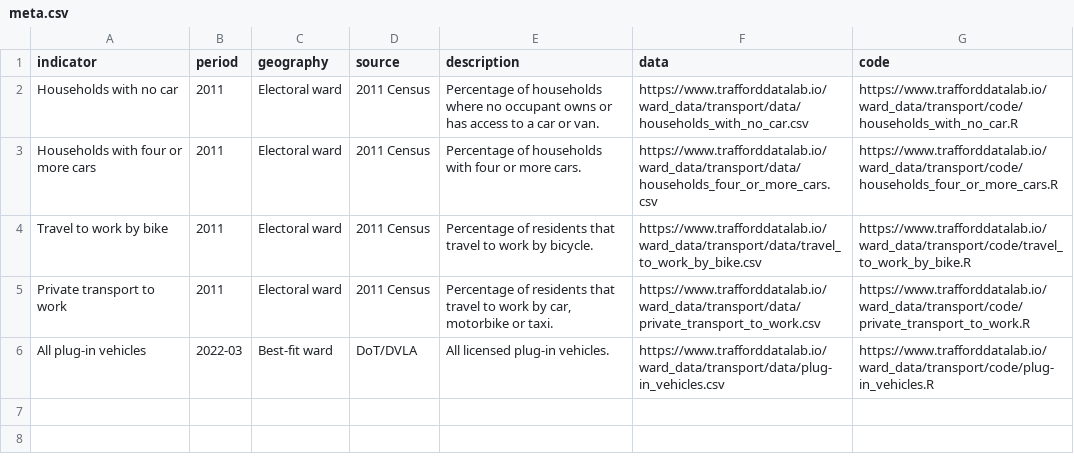
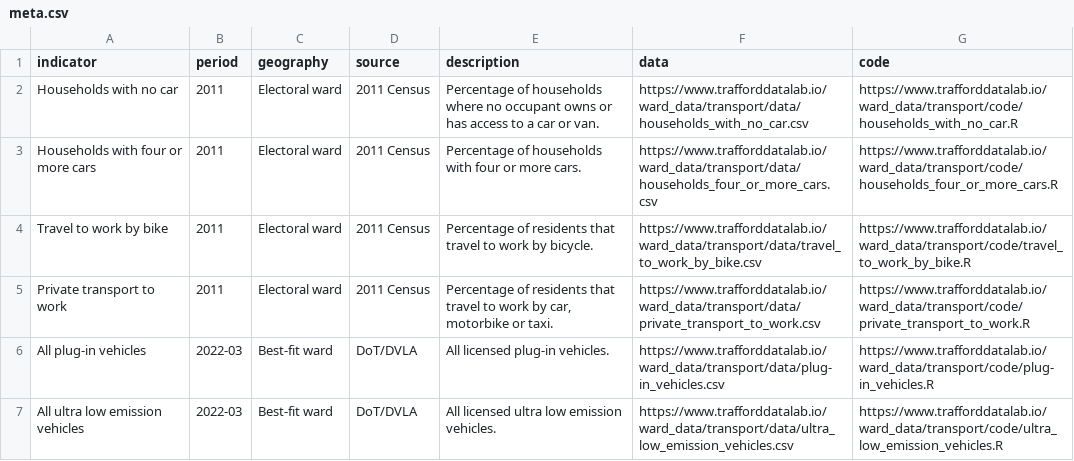
Before and after one commit to traffordDataLab/ward_data, a CSV file: transport/meta.csv, drawn as a sheet.

Commit message:
Adding Ultra low emission vehicles to Transport

```diff
--- a/transport/meta.csv
+++ b/transport/meta.csv
@@ -6 +6,2 @@ Private transport to work,2011,Electoral ward,2011 Census,"Percentage of residen
 All plug-in vehicles,2022-03,Best-fit ward,DoT/DVLA,"All licensed plug-in vehicles.",https://www.trafforddatalab.io/ward_data/transport/data/plug-in_vehicles.csv,https://www.trafforddatalab.io/ward_data/transport/code/plug-in_vehicles.R
+All ultra low emission vehicles,2022-03,Best-fit ward,DoT/DVLA,"All licensed ultra low emission vehicles.",https://www.trafforddatalab.io/ward_data/transport/data/ultra_low_emission_vehicles.csv,https://www.trafforddatalab.io/ward_data/transport/code/ultra_low_emission_vehicles.R
```
Also changed, not shown: 3 other files.
